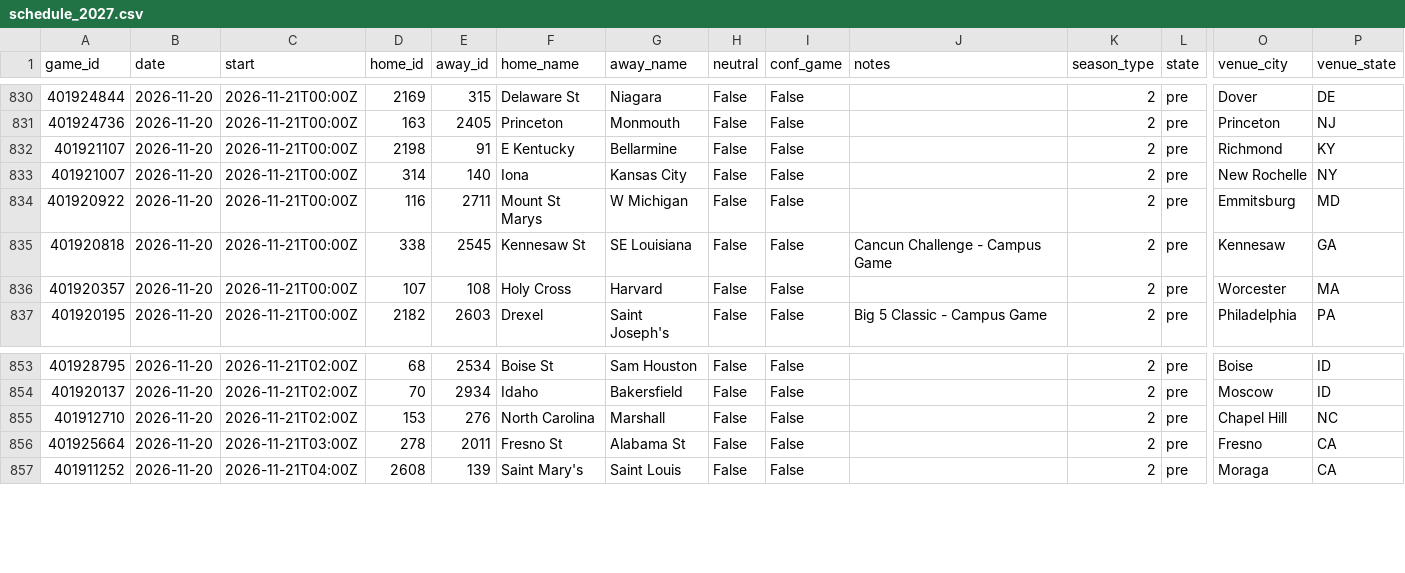
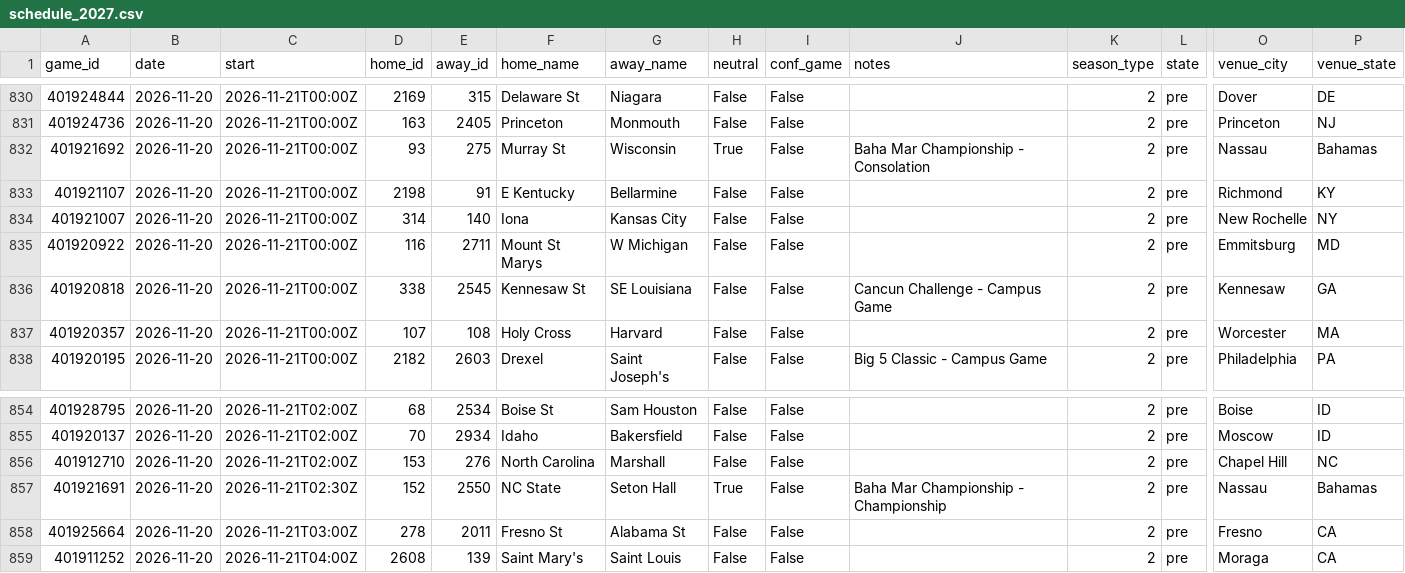
Before and after one commit to Gh0stmahn-ai/cbb-predictor, a CSV file: state/schedule_2027.csv, drawn as a sheet; only a part is shown, gaps mark what is left out; rows hold the shown columns only; the diff names each change by its address in the sheet, - before the commit and + after, or states it on an @@ line.

```diff
--- a/state/schedule_2027.csv
+++ b/state/schedule_2027.csv
+row 832: 401921692 | 2026-11-20 | 2026-11-21T00:00Z | 93 | 275 | Murray St | Wisconsin | True | False | Baha Mar Championship - Consolation | 2 | pre | Nassau | Bahamas
+row 857: 401921691 | 2026-11-20 | 2026-11-21T02:30Z | 152 | 2550 | NC State | Seton Hall | True | False | Baha Mar Championship - Championship | 2 | pre | Nassau | Bahamas
```
Also changed, not shown: state/games_2027.csv, state/games_nond1_2027.csv, 15 other files.
